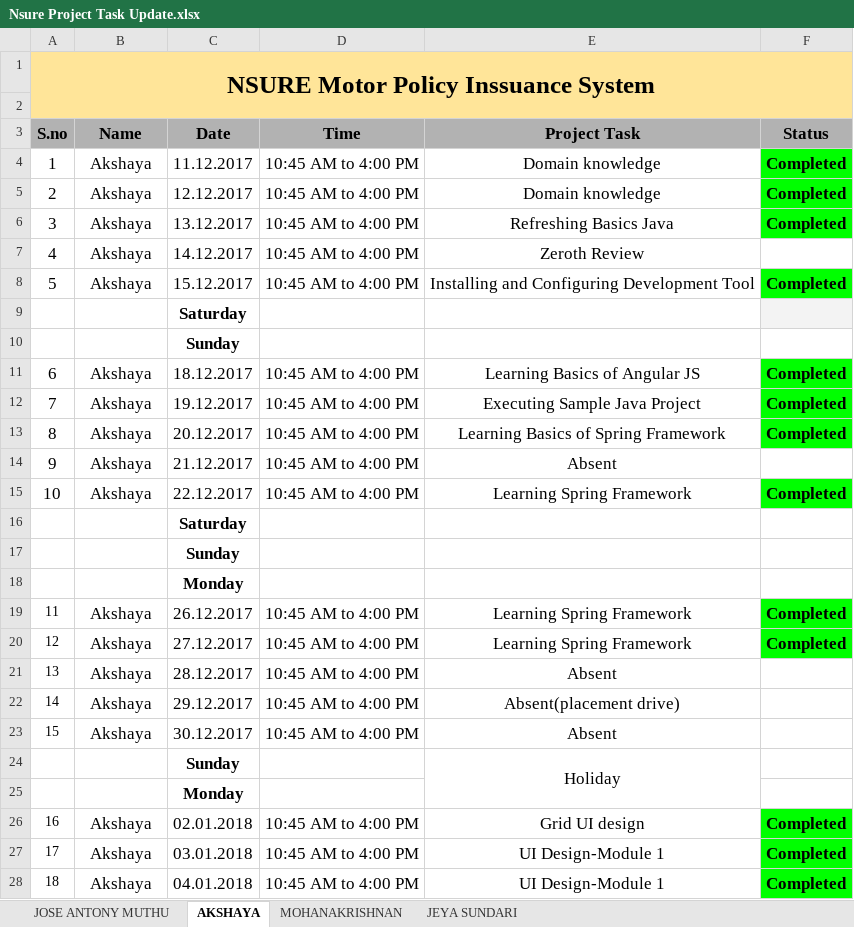
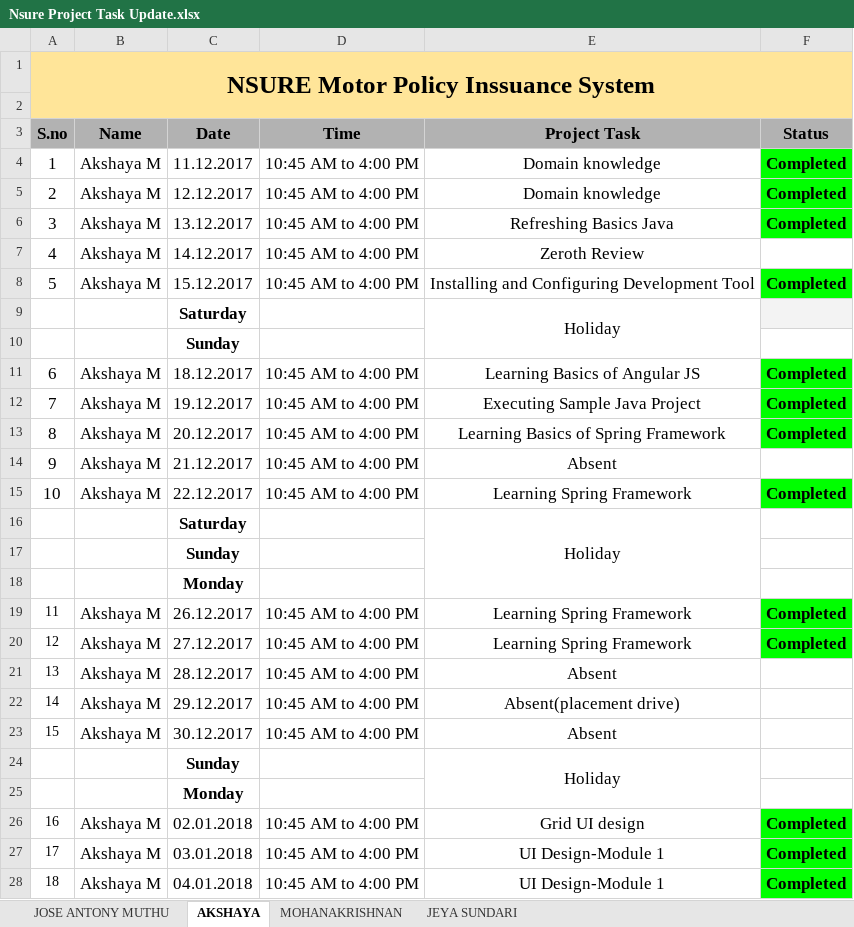
Before and after one commit to mohanakrishnans/Nsure-Motor-Policy-Issuance-System, an Excel workbook: Nsure Project Task Update.xlsx, sheet AKSHAYA, drawn as a sheet; only a part is shown; values as stored, in another font and other column widths than the file's, no borders; conditional formats not drawn; the diff covers the shown part only; the diff names each change by its address in the sheet, - before the commit and + after, or states it on an @@ line.

```diff
--- a/Nsure Project Task Update.xlsx (sheet AKSHAYA)
+++ b/Nsure Project Task Update.xlsx (sheet AKSHAYA)
-B4:B8 (Name): Akshaya
+B4:B8 (Name): Akshaya M
-E9 (Project Task): (empty)
+E9 (Project Task): Holiday
+E9:E10 merged
-B11:B15 (Name): Akshaya
+B11:B15 (Name): Akshaya M
-E16 (Project Task): (empty)
+E16 (Project Task): Holiday
+E16:E18 merged
-B19:B23 (Name): Akshaya
+B19:B23 (Name): Akshaya M
-B26:B28 (Name): Akshaya
+B26:B28 (Name): Akshaya M
```
Also changed, not shown: 6 added rows and 8 edited cells elsewhere in this sheet, sheet JEYA SUNDARI, sheet MOHANAKRISHNAN, sheet JOSE ANTONY MUTHU.
